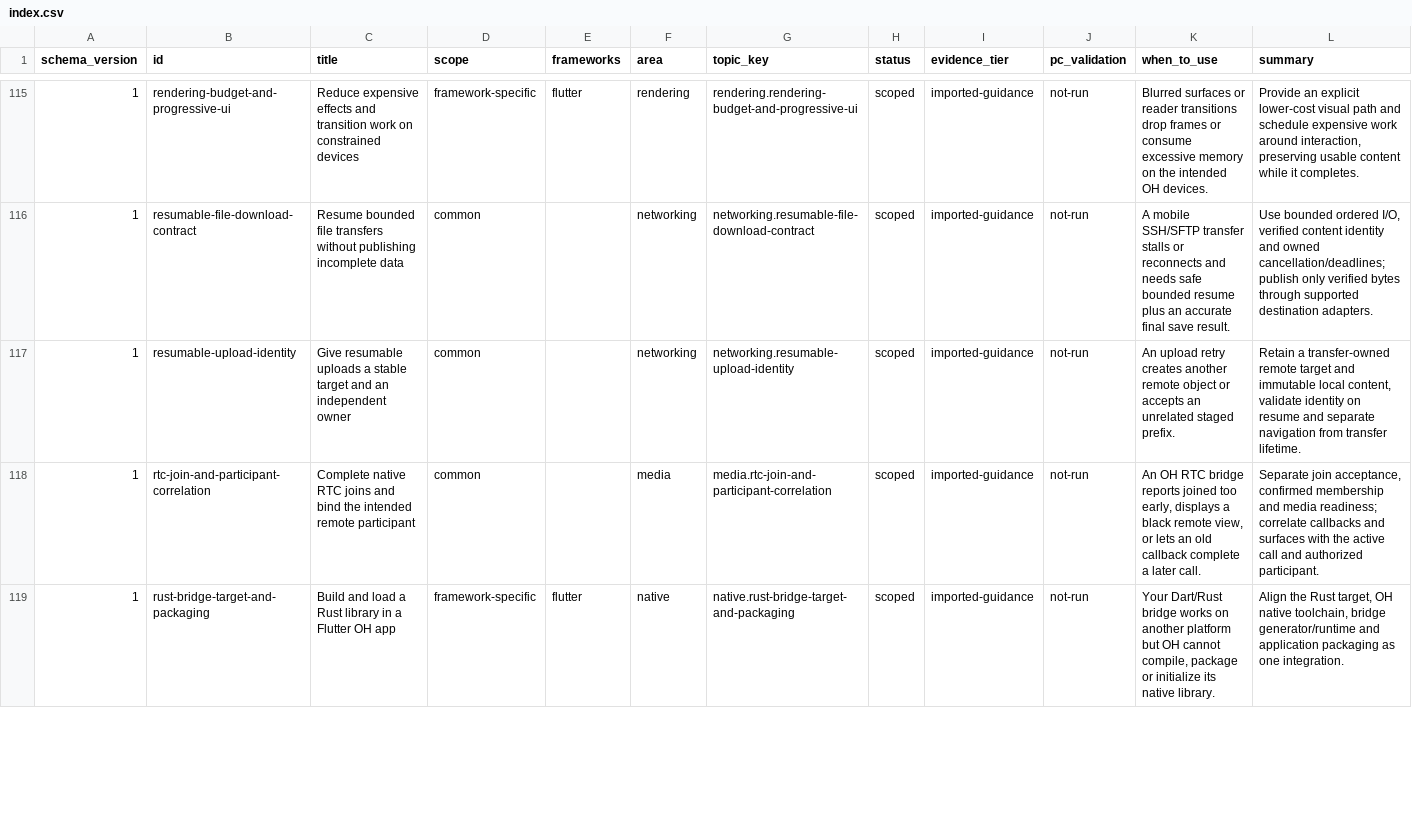
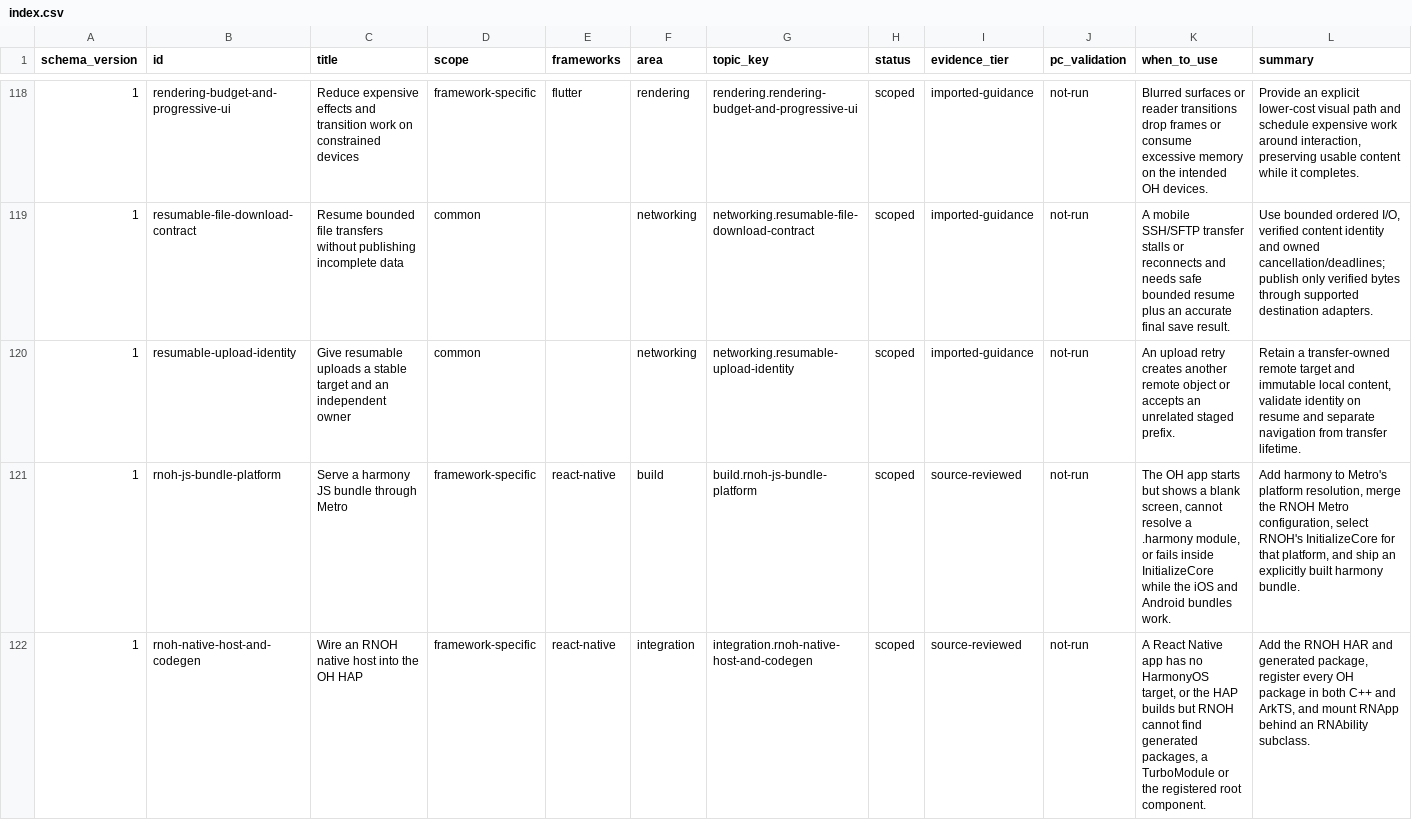
Before and after one commit to ztpublic/hos-cross-platform-framework-knowledge-curator, a CSV file: index.csv, drawn as a sheet; only a part is shown, gaps mark what is left out; the shorter side is filled out with more unchanged rows; rows hold the shown columns only; the diff covers the shown part only; the diff names each change by its address in the sheet, - before the commit and + after, or states it on an @@ line.

Commit message:
Expand knowledge base with RNOH, KMP Compose and multi-process Qt findings
Add three React Native/RNOH entries (native host and codegen, harmony
Metro bundle, OH package adaptation), two Kotlin Multiplatform entries
(Compose target redirection, Kotlin/Native Compose host), and one Qt
entry for launching a secondary UIAbility in its own process.

Evidence comes from source review of three commit-pinned projects;
snapshots, licenses and dispositions are recorded in provenance,
maintenance/sources.json and maintenance/runs/.

```diff
--- a/index.csv
+++ b/index.csv
+row 121: 1 | rnoh-js-bundle-platform | Serve a harmony JS bundle through Metro | framework-specific | react-native | build | build.rnoh-js-bundle-platform | scoped | source-reviewed | not-run | The OH app starts but shows a blank screen, cannot resolve a .harmony module, or fails inside InitializeCore while the iOS and Android bundles work. | Add harmony to Metro's platform resolution, merge the RNOH Metro configuration, select RNOH's InitializeCore for that platform, and ship an explicitly built harmony bundle.
+row 122: 1 | rnoh-native-host-and-codegen | Wire an RNOH native host into the OH HAP | framework-specific | react-native | integration | integration.rnoh-native-host-and-codegen | scoped | source-reviewed | not-run | A React Native app has no HarmonyOS target, or the HAP builds but RNOH cannot find generated packages, a TurboModule or the registered root component. | Add the RNOH HAR and generated package, register every OH package in both C++ and ArkTS, and mount RNApp behind an RNAbility subclass.
```
Also changed, not shown: 4 added rows elsewhere in this file, 38 other files.
